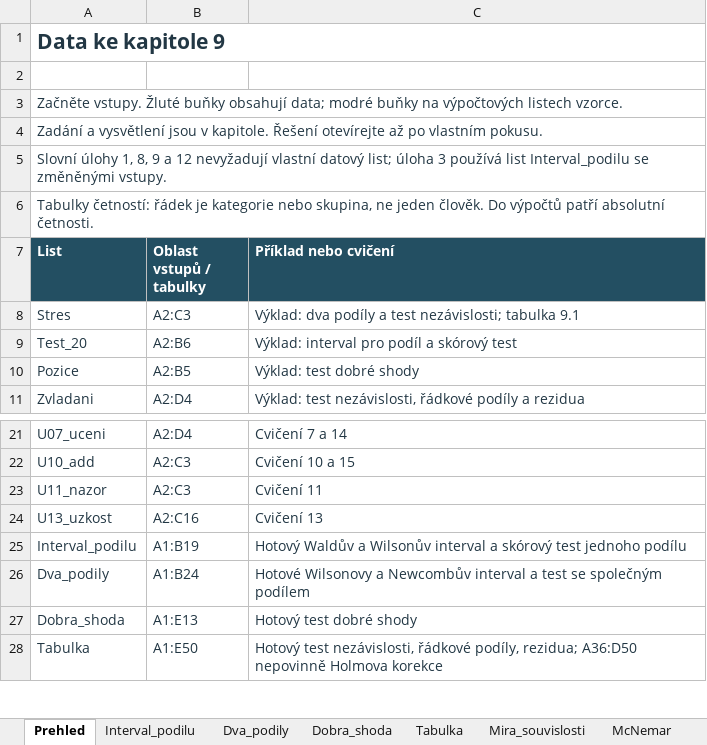
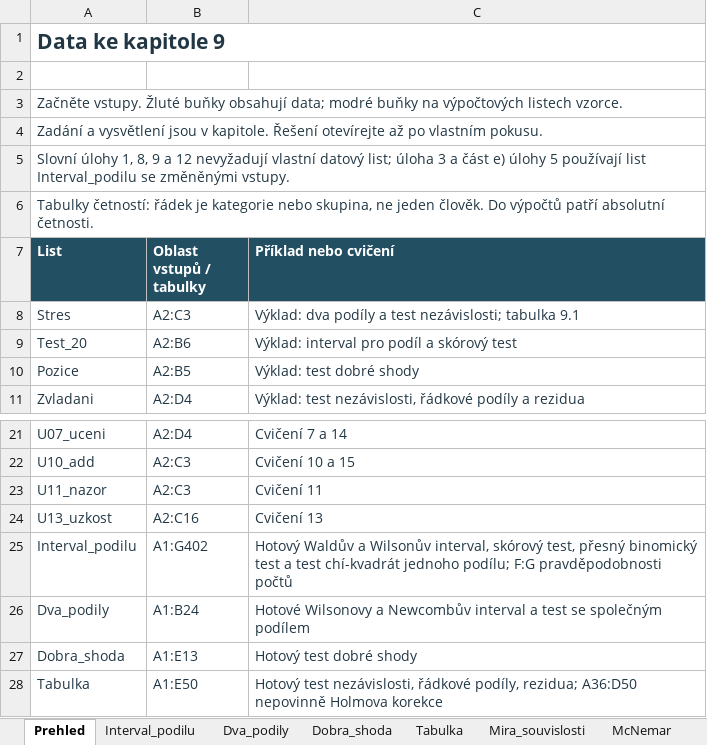
Before and after one commit to reckak/statistics-for-psychology, an Excel workbook: data/kapitola_09.xlsx, sheet Prehled, drawn as a sheet; only a part is shown, gaps mark what is left out; values as stored, in another font and other column widths than the file's, no borders; the diff names each change by its address in the sheet, - before the commit and + after, or states it on an @@ line.

```diff
--- a/data/kapitola_09.xlsx (sheet Prehled)
+++ b/data/kapitola_09.xlsx (sheet Prehled)
-A5 (List): …úloha 3 používá list Interval_podilu…
+A5 (List): …úloha 3 a část e) úlohy 5 používají list Interval_podilu…
-B25 (Oblast vstupů / tabulky): A1:B19
+B25 (Oblast vstupů / tabulky): A1:G402
-C25 (Příklad nebo cvičení): …a Wilsonův interval a skórový test jednoho podílu
+C25 (Příklad nebo cvičení): …a Wilsonův interval, skórový test, přesný binomický test a test chí-kvadrát jednoho podílu; F:G pravděpodobnosti počtů
```
Also changed, not shown: sheet Interval_podilu, 17 other files.
